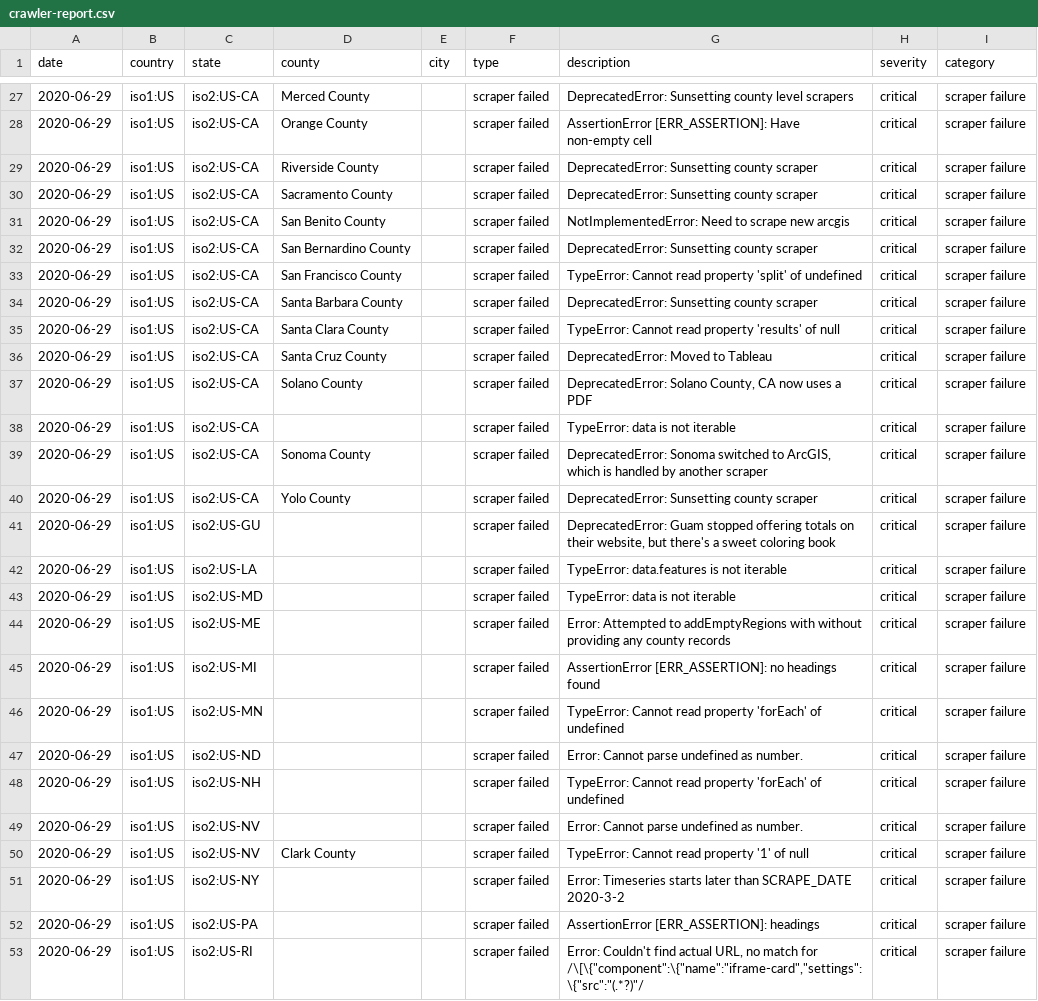
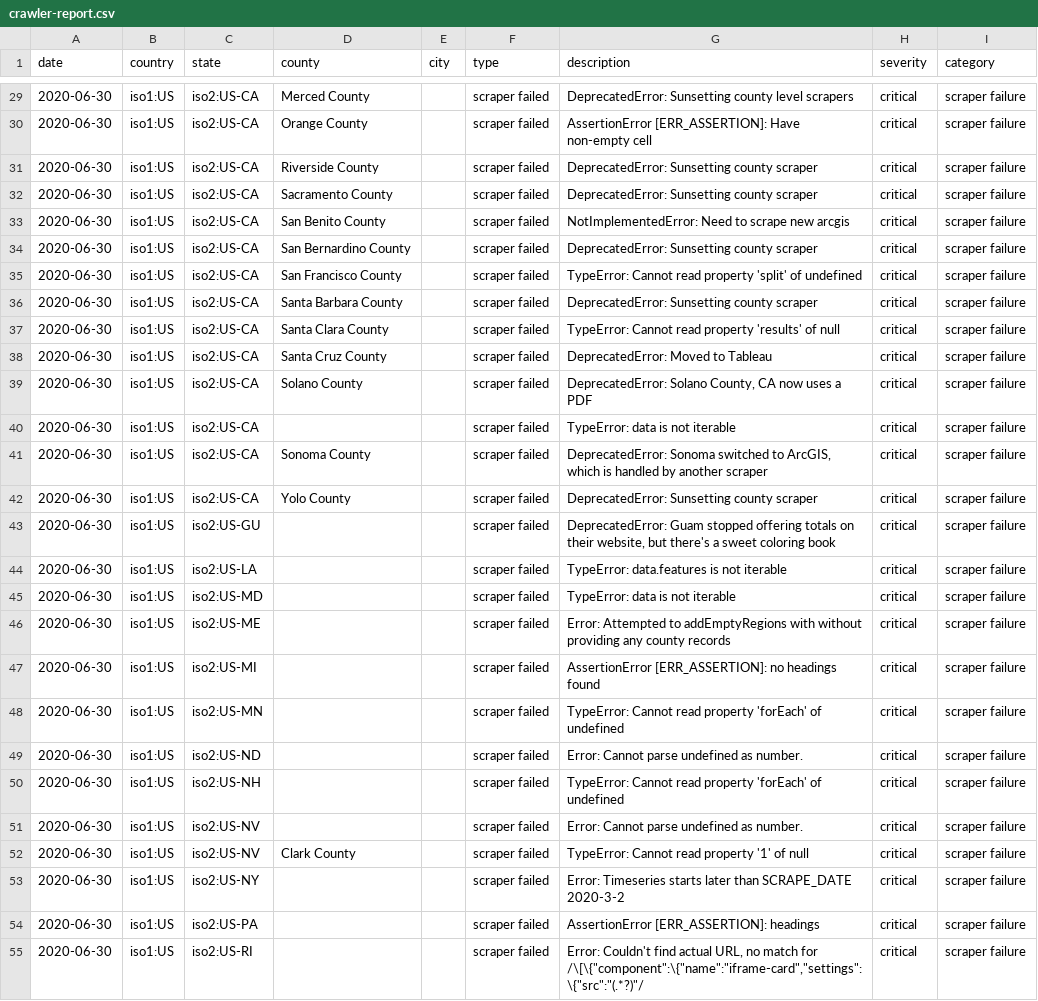
Before and after one commit to covidatlas/coronadatascraper, a CSV file: reports/crawler-report.csv, drawn as a sheet; only a part is shown, gaps mark what is left out; addresses are those after the commit; the diff covers the shown part only; the diff names each change by its address in the sheet, - before the commit and + after, or states it on an @@ line.

```diff
--- a/reports/crawler-report.csv
+++ b/reports/crawler-report.csv
-A29:A55 (date): 2020-06-29
+A29:A55 (date): 2020-06-30
```
Also changed, not shown: 3 added rows, 1 removed row and 42 edited cells elsewhere in this file, 10 other files.
